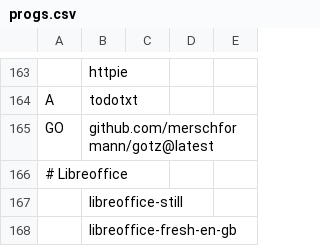
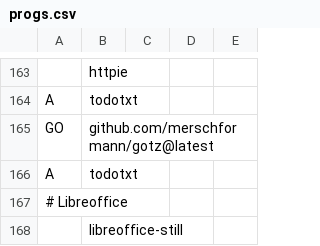
Before and after one commit to SirRippovMaple/provision, a CSV file: larbs/progs.csv, drawn as a sheet; only a part is shown, gaps mark what is left out; the shorter side is filled out with more unchanged rows.

Commit message:
Todotxt

```diff
--- a/larbs/progs.csv
+++ b/larbs/progs.csv
@@ -165,2 +165,3 @@ A,todotxt
 GO,github.com/merschformann/gotz@latest
+A,todotxt
 # Libreoffice
```
Also changed, not shown: 3 other files.
